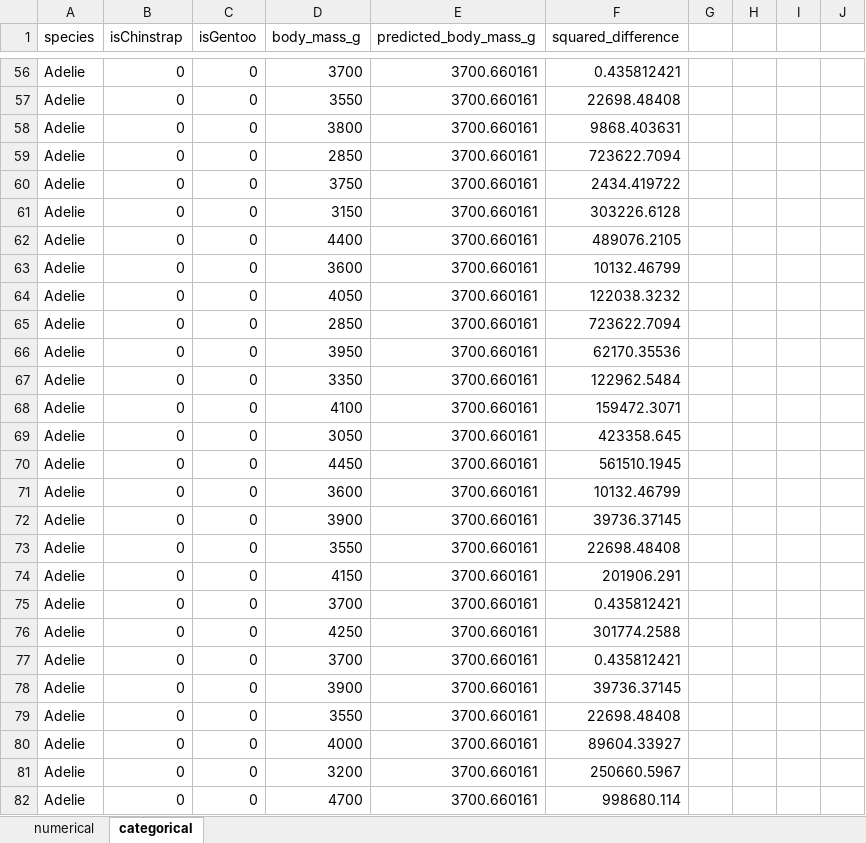
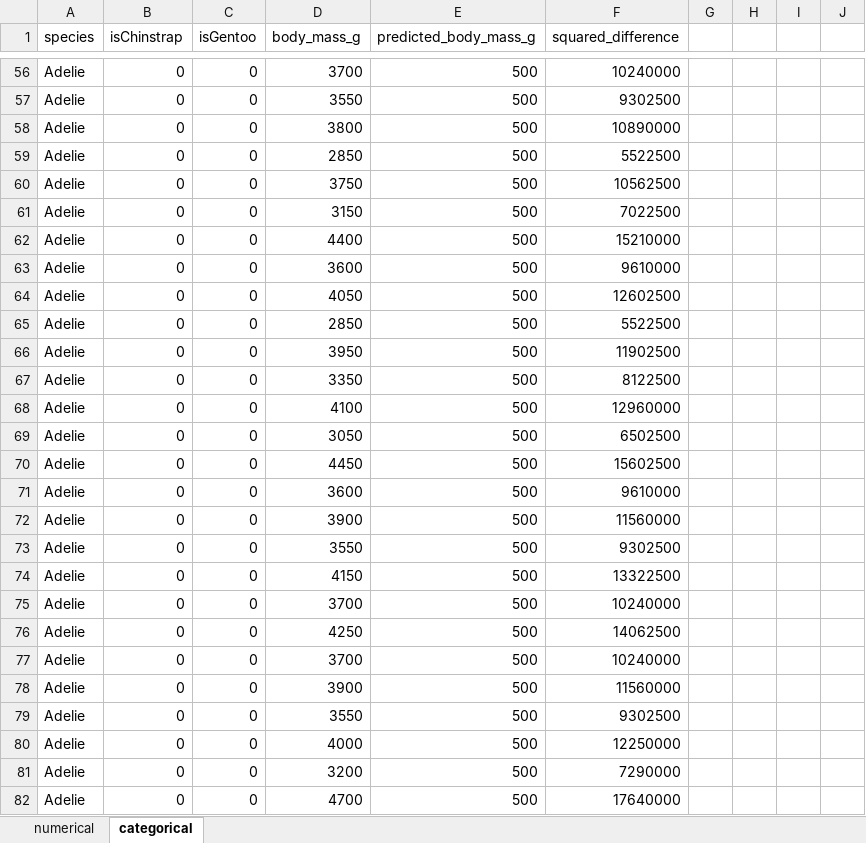
Before and after one commit to UNC-DATA-730/lecture-notebooks, an Excel workbook: 02-simple-linear-models/lectures/02_excel-simple-linear-model.xlsx, sheet categorical, drawn as a sheet; only a part is shown, gaps mark what is left out; values as stored, in another font and other column widths than the file's, no borders; table styles not drawn; the diff covers the shown part only; the diff names each change by its address in the sheet, - before the commit and + after, or states it on an @@ line.

```diff
--- a/02-simple-linear-models/lectures/02_excel-simple-linear-model.xlsx (sheet categorical)
+++ b/02-simple-linear-models/lectures/02_excel-simple-linear-model.xlsx (sheet categorical)
-E56:E82 (predicted_body_mass_g): 3700.660161
+E56:E82 (predicted_body_mass_g): 500
-F56 (squared_difference): 0.435812421
+F56 (squared_difference): 10240000
-F57 (squared_difference): 22698.48408
+F57 (squared_difference): 9302500
-F58 (squared_difference): 9868.403631
+F58 (squared_difference): 10890000
-F59 (squared_difference): 723622.7094
+F59 (squared_difference): 5522500
-F60 (squared_difference): 2434.419722
+F60 (squared_difference): 10562500
-F61 (squared_difference): 303226.6128
+F61 (squared_difference): 7022500
-F62 (squared_difference): 489076.2105
+F62 (squared_difference): 15210000
-F63 (squared_difference): 10132.46799
+F63 (squared_difference): 9610000
-F64 (squared_difference): 122038.3232
+F64 (squared_difference): 12602500
-F65 (squared_difference): 723622.7094
+F65 (squared_difference): 5522500
-F66 (squared_difference): 62170.35536
+F66 (squared_difference): 11902500
-F67 (squared_difference): 122962.5484
+F67 (squared_difference): 8122500
-F68 (squared_difference): 159472.3071
+F68 (squared_difference): 12960000
-F69 (squared_difference): 423358.645
+F69 (squared_difference): 6502500
-F70 (squared_difference): 561510.1945
+F70 (squared_difference): 15602500
-F71 (squared_difference): 10132.46799
+F71 (squared_difference): 9610000
-F72 (squared_difference): 39736.37145
+F72 (squared_difference): 11560000
-F73 (squared_difference): 22698.48408
+F73 (squared_difference): 9302500
-F74 (squared_difference): 201906.291
+F74 (squared_difference): 13322500
-F75 (squared_difference): 0.435812421
+F75 (squared_difference): 10240000
-F76 (squared_difference): 301774.2588
+F76 (squared_difference): 14062500
-F77 (squared_difference): 0.435812421
+F77 (squared_difference): 10240000
-F78 (squared_difference): 39736.37145
+F78 (squared_difference): 11560000
-F79 (squared_difference): 22698.48408
+F79 (squared_difference): 9302500
-F80 (squared_difference): 89604.33927
+F80 (squared_difference): 12250000
-F81 (squared_difference): 250660.5967
+F81 (squared_difference): 7290000
-F82 (squared_difference): 998680.114
+F82 (squared_difference): 17640000
```
Also changed, not shown: 635 edited cells elsewhere in this sheet, sheet numerical.
